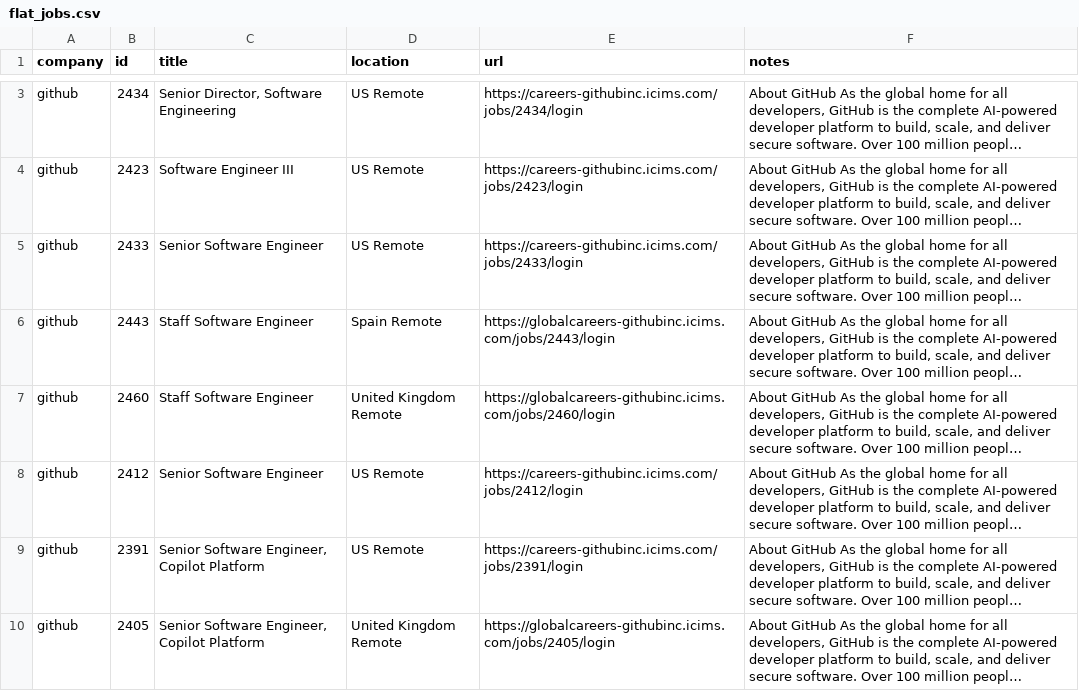
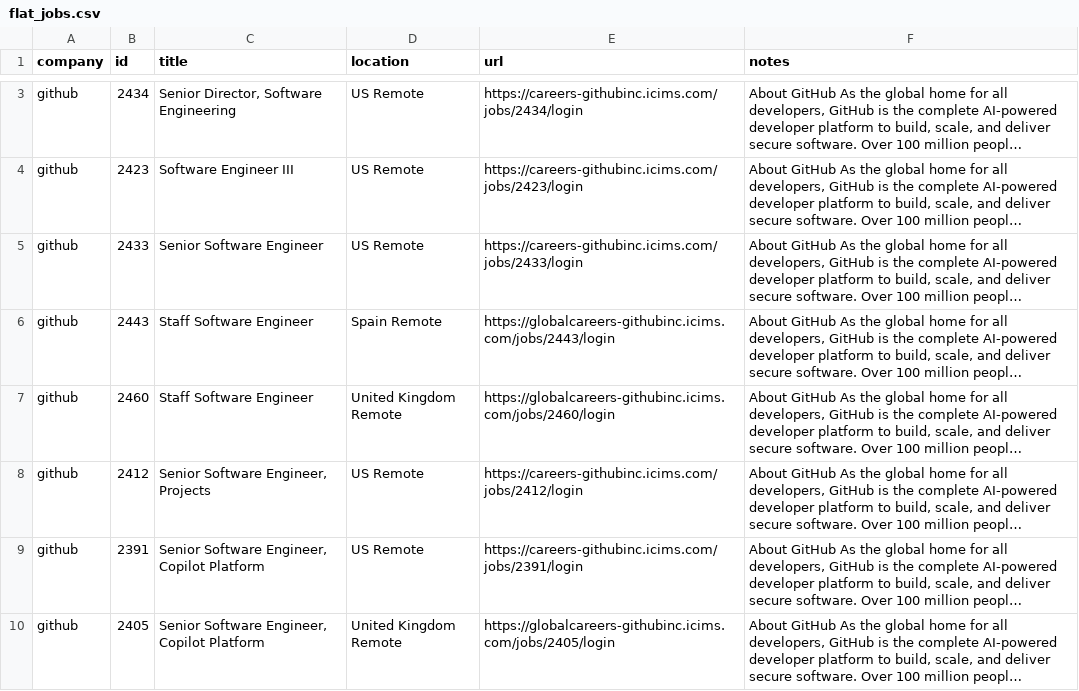
Before and after one commit to mrwinton/flat_jobs, a CSV file: data/gold/flat_jobs.csv, drawn as a sheet; only a part is shown, gaps mark what is left out; long unchanged cells end in …; the diff covers the shown part only; the diff names each change by its address in the sheet, - before the commit and + after, or states it on an @@ line.

```diff
--- a/data/gold/flat_jobs.csv
+++ b/data/gold/flat_jobs.csv
-C8 (title): Senior Software Engineer
+C8 (title): Senior Software Engineer, Projects
```
Also changed, not shown: 6 edited cells elsewhere in this file, data/silver/github.csv, 2 other files.
